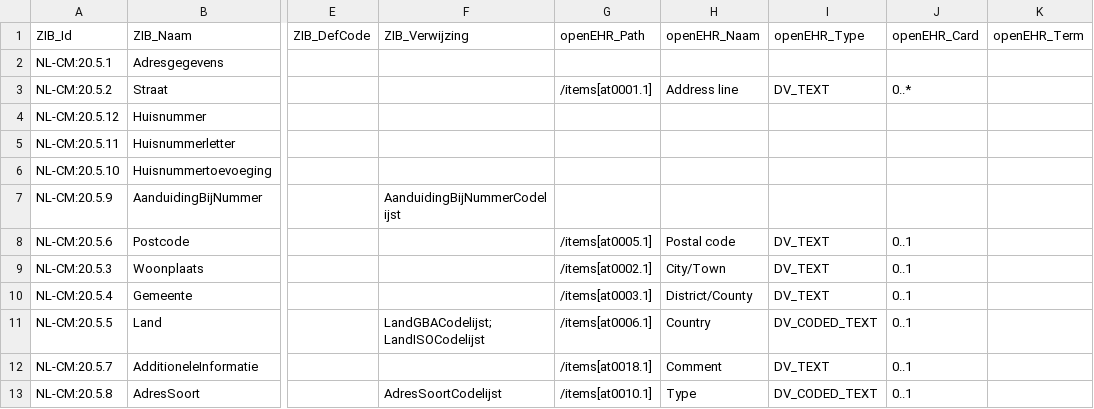
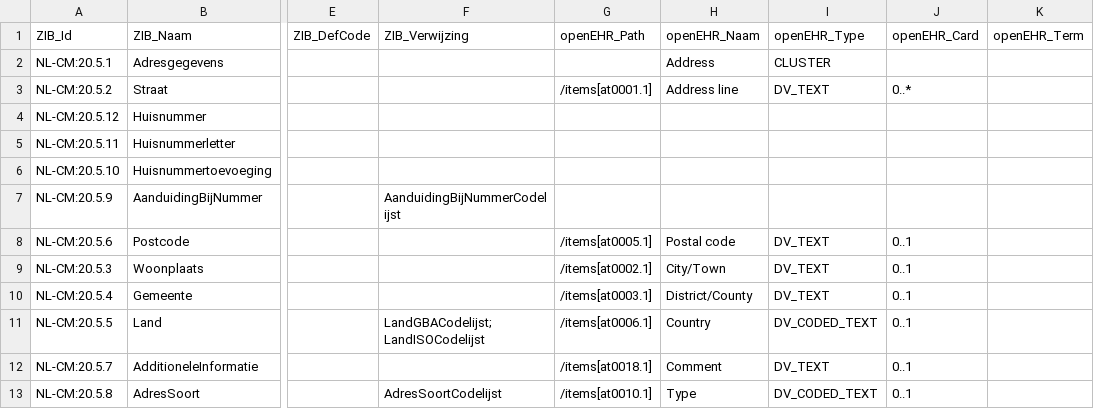
Before and after one commit to um-datahub/ZIBs-on-openEHR, a CSV file: data/mappings/adresgegevens2023.csv, drawn as a sheet; only a part is shown, gaps mark what is left out; the diff names each change by its address in the sheet, - before the commit and + after, or states it on an @@ line.

Commit message:
Update adresgegevens2023.csv
Add root archetype name and type

```diff
--- a/data/mappings/adresgegevens2023.csv
+++ b/data/mappings/adresgegevens2023.csv
-H2 (openEHR_Naam): (empty)
+H2 (openEHR_Naam): Address
-I2 (openEHR_Type): (empty)
+I2 (openEHR_Type): CLUSTER
```
